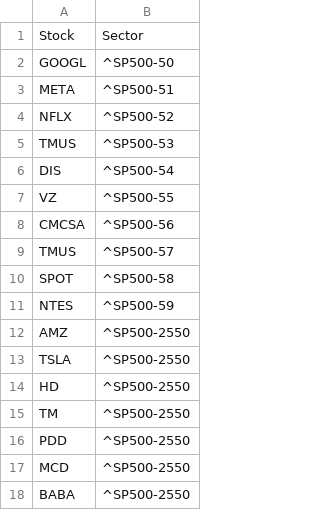
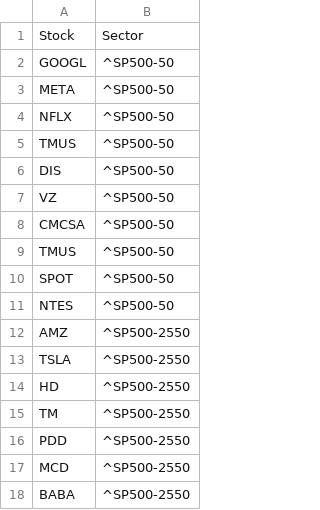
Before and after one commit to UtaHagen/PortfolioProject, a CSV file: Data/sectorsxd - Sheet1.csv, drawn as a sheet; only a part is shown.

Commit message:
Update sectorsxd - Sheet1.csv
The first sector I dragged ^SP500-50 instead of copying into all rows so it added : ^SP500-51, ^SP500-52, etc. causing the issue of data not pulling.

```diff
--- a/Data/sectorsxd - Sheet1.csv
+++ b/Data/sectorsxd - Sheet1.csv
@@ -2,11 +2,11 @@ Stock,Sector
 GOOGL,^SP500-50
-META,^SP500-51
-NFLX,^SP500-52
-TMUS,^SP500-53
-DIS,^SP500-54
-VZ,^SP500-55
-CMCSA,^SP500-56
-TMUS,^SP500-57
-SPOT,^SP500-58
-NTES,^SP500-59
+META,^SP500-50
+NFLX,^SP500-50
+TMUS,^SP500-50
+DIS,^SP500-50
+VZ,^SP500-50
+CMCSA,^SP500-50
+TMUS,^SP500-50
+SPOT,^SP500-50
+NTES,^SP500-50
 AMZ,^SP500-2550
```
